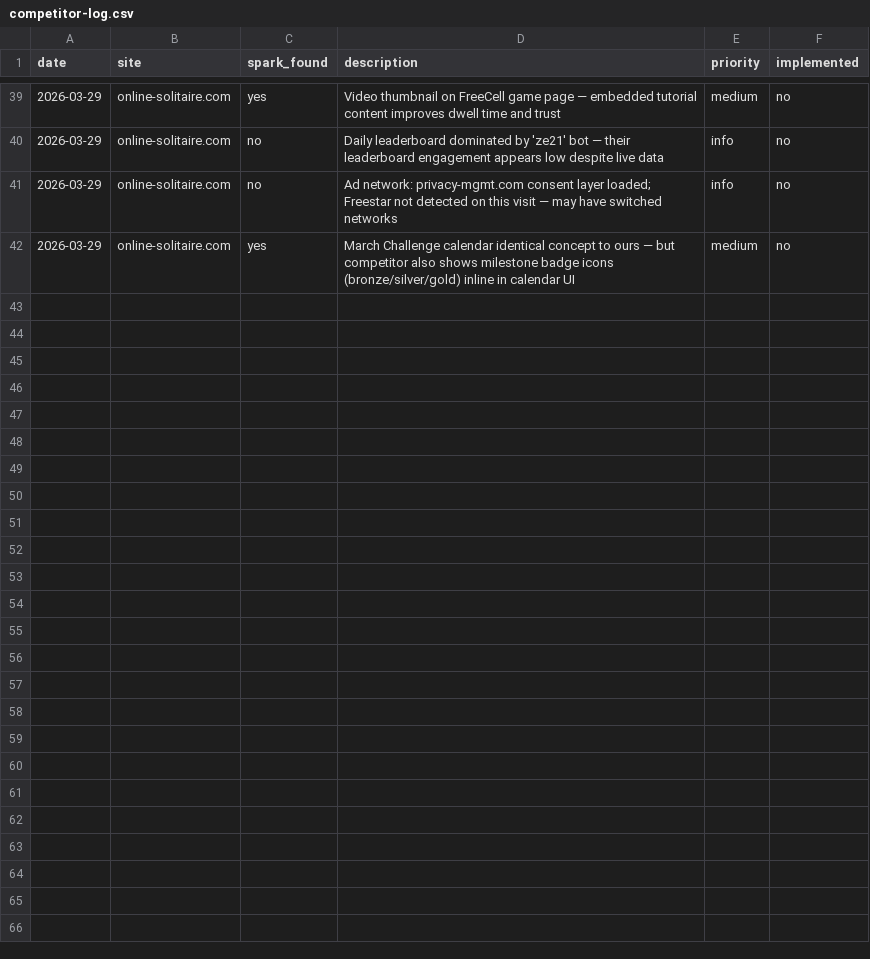
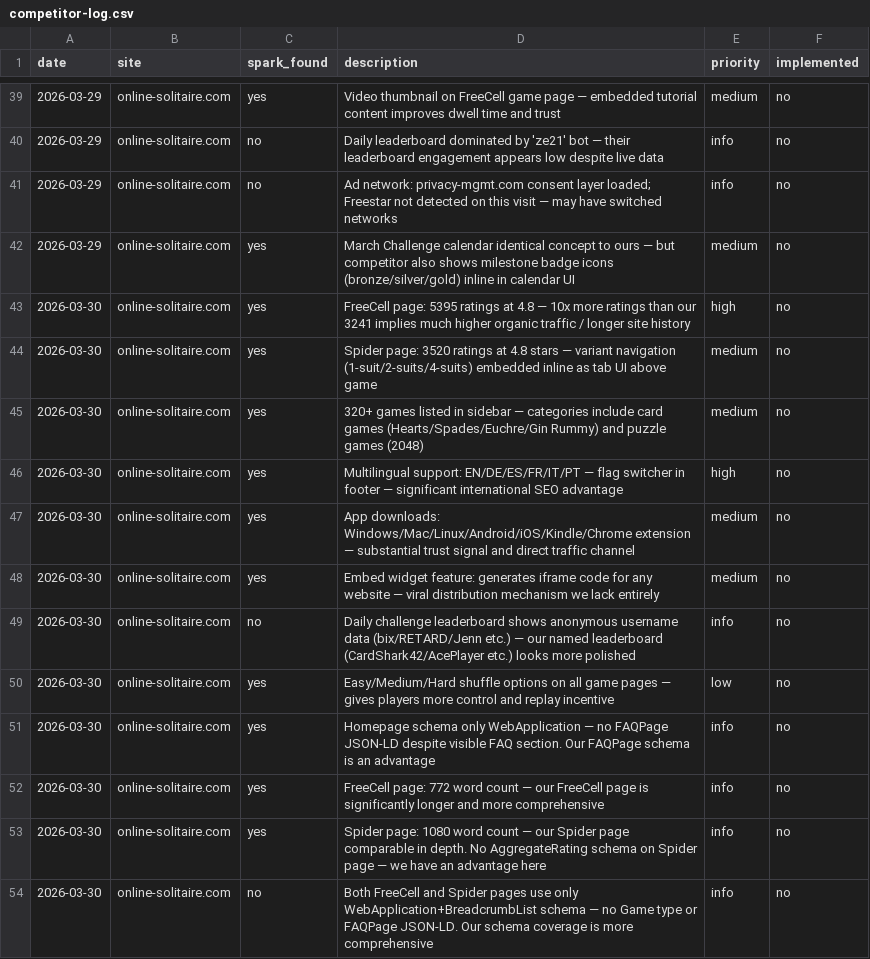
Before and after one commit to jonnydigital/freecell-online, a CSV file: docs/research/competitor-log.csv, drawn as a sheet; only a part is shown, gaps mark what is left out.

Commit message:
docs: update QA report and competitor log for 2026-03-30 session 2

```diff
--- a/docs/research/competitor-log.csv
+++ b/docs/research/competitor-log.csv
@@ -42 +42,13 @@ date,site,spark_found,description,priority,implemented
 2026-03-29,online-solitaire.com,yes,March Challenge calendar identical concept to ours — but competitor also shows milestone badge icons (bronze/silver/gold) inline in calendar UI,medium,no
+2026-03-30,online-solitaire.com,yes,FreeCell page: 5395 ratings at 4.8 — 10x more ratings than our 3241 implies much higher organic traffic / longer site history,high,no
+2026-03-30,online-solitaire.com,yes,Spider page: 3520 ratings at 4.8 stars — variant navigation (1-suit/2-suits/4-suits) embedded inline as tab UI above game,medium,no
+2026-03-30,online-solitaire.com,yes,320+ games listed in sidebar — categories include card games (Hearts/Spades/Euchre/Gin Rummy) and puzzle games (2048),medium,no
+2026-03-30,online-solitaire.com,yes,Multilingual support: EN/DE/ES/FR/IT/PT — flag switcher in footer — significant international SEO advantage,high,no
+2026-03-30,online-solitaire.com,yes,App downloads: Windows/Mac/Linux/Android/iOS/Kindle/Chrome extension — substantial trust signal and direct traffic channel,medium,no
+2026-03-30,online-solitaire.com,yes,Embed widget feature: generates iframe code for any website — viral distribution mechanism we lack entirely,medium,no
+2026-03-30,online-solitaire.com,no,Daily challenge leaderboard shows anonymous username data (bix/RETARD/Jenn etc.) — our named leaderboard (CardShark42/AcePlayer etc.) looks more polished,info,no
+2026-03-30,online-solitaire.com,yes,Easy/Medium/Hard shuffle options on all game pages — gives players more control and replay incentive,low,no
+2026-03-30,online-solitaire.com,yes,Homepage schema only WebApplication — no FAQPage JSON-LD despite visible FAQ section. Our FAQPage schema is an advantage,info,no
+2026-03-30,online-solitaire.com,yes,FreeCell page: 772 word count — our FreeCell page is significantly longer and more comprehensive,info,no
+2026-03-30,online-solitaire.com,yes,Spider page: 1080 word count — our Spider page comparable in depth. No AggregateRating schema on Spider page — we have an advantage here,info,no
+2026-03-30,online-solitaire.com,no,Both FreeCell and Spider pages use only WebApplication+BreadcrumbList schema — no Game type or FAQPage JSON-LD. Our schema coverage is more comprehensive,info,no
```
Also changed, not shown: 1 other file.
